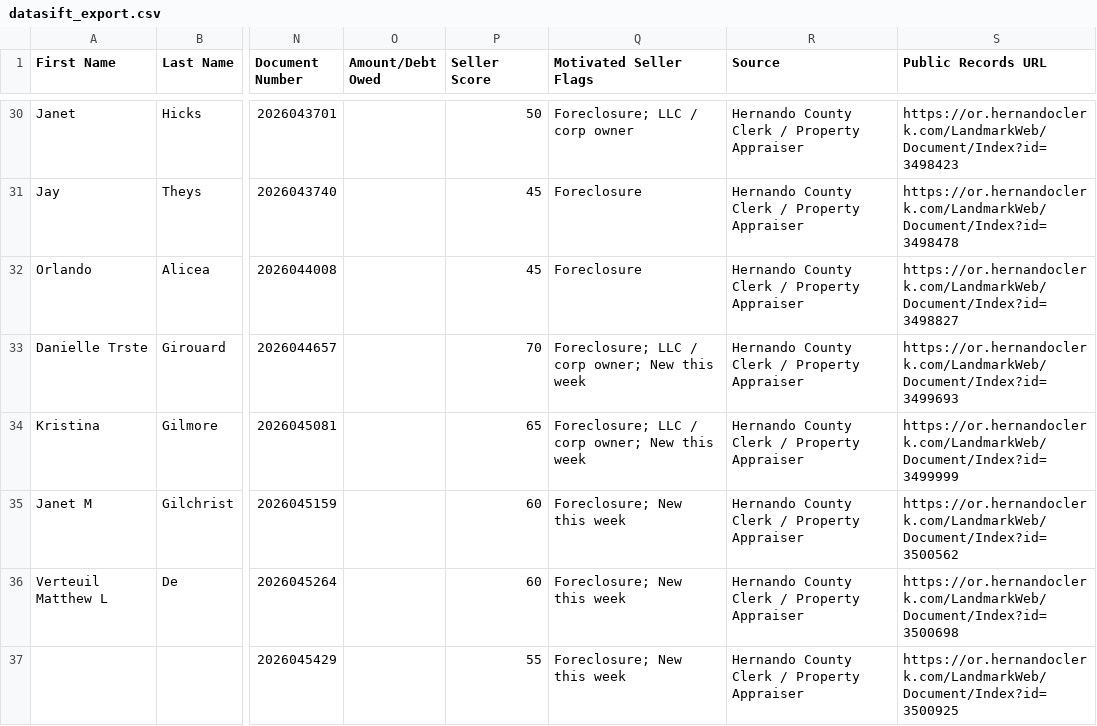
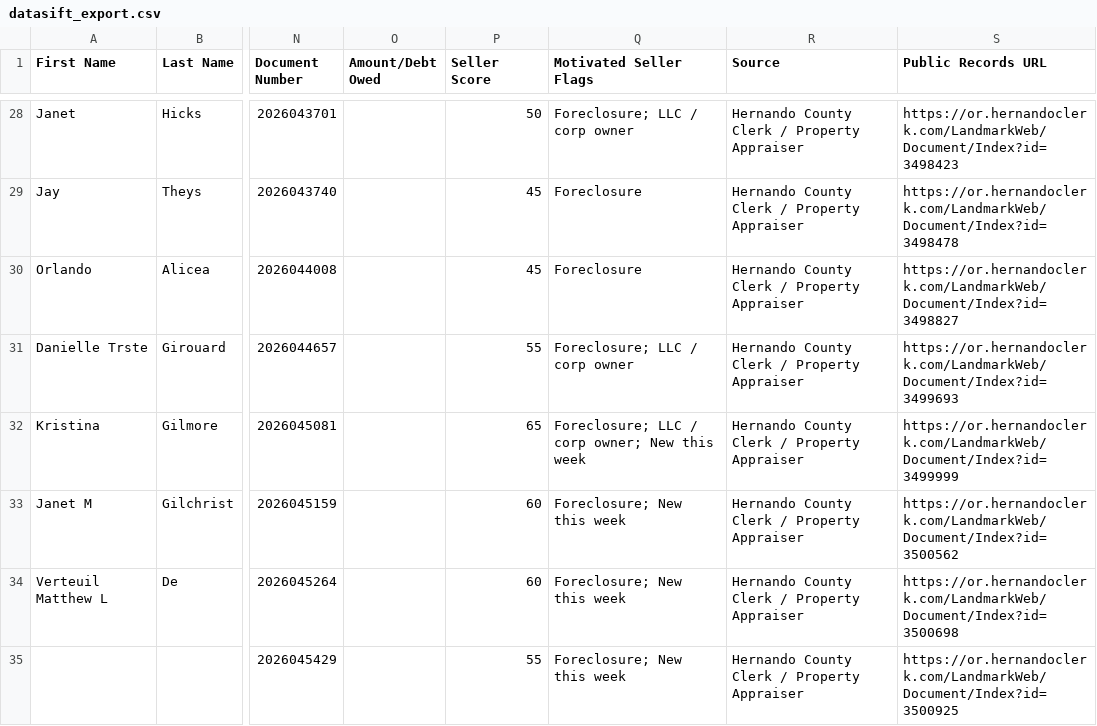
Before and after one commit to davidgunz13/hernando-lead-scraper, a CSV file: dashboard/datasift_export.csv, drawn as a sheet; only a part is shown, gaps mark what is left out; addresses are those after the commit; the diff covers the shown part only; the diff names each change by its address in the sheet, - before the commit and + after, or states it on an @@ line.

```diff
--- a/dashboard/datasift_export.csv
+++ b/dashboard/datasift_export.csv
-P31 (Seller Score): 70
+P31 (Seller Score): 55
-Q31 (Motivated Seller Flags): Foreclosure; LLC / corp owner; New this week
+Q31 (Motivated Seller Flags): Foreclosure; LLC / corp owner
```
Also changed, not shown: 7 added rows, 5 removed rows and 4 edited cells elsewhere in this file, data/datasift_export.csv, 2 other files.
